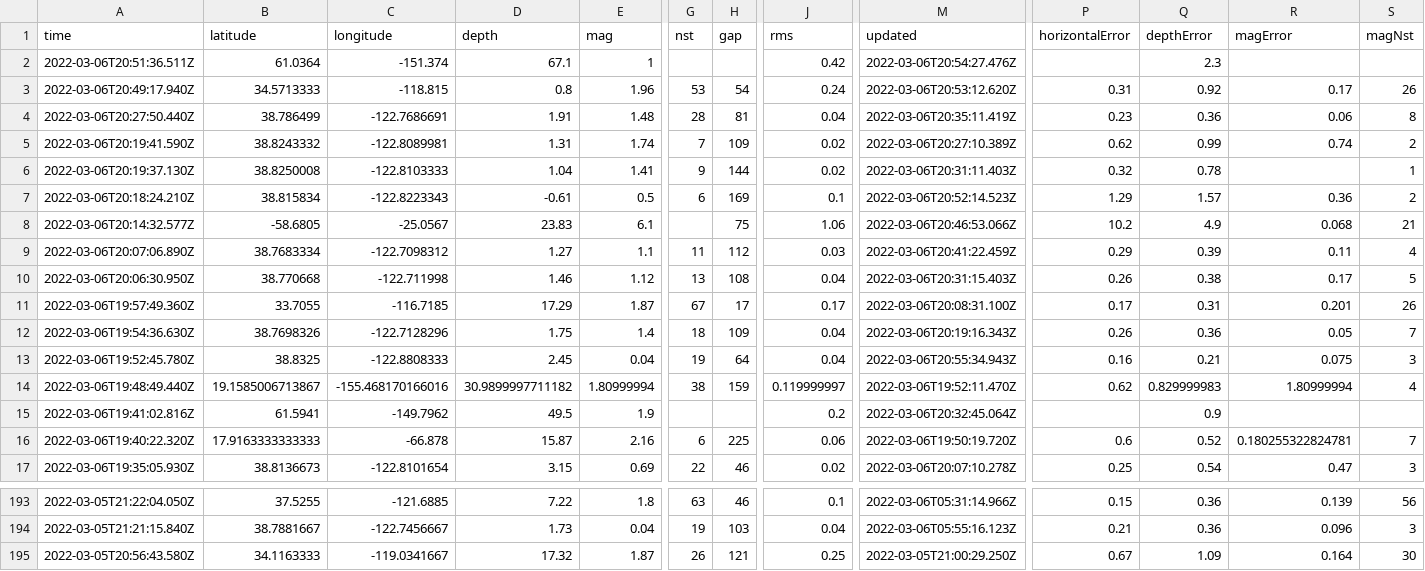
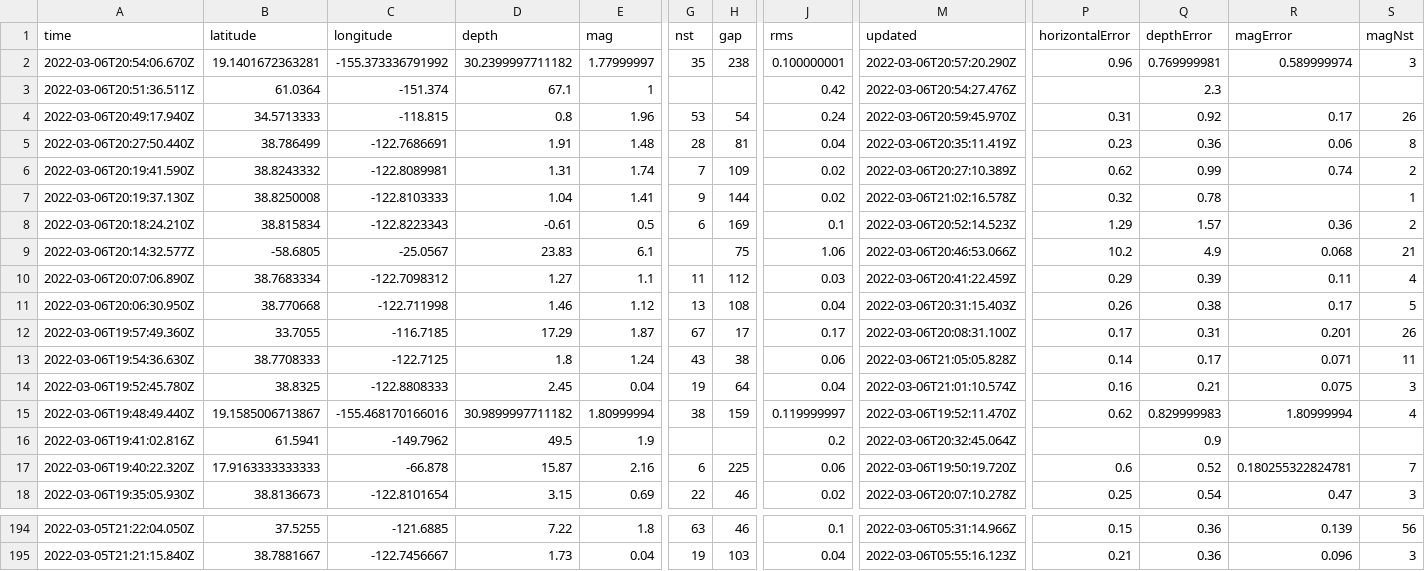
Before and after one commit to johnstont05/nicar22-github-actions, a CSV file: usgs_current.csv, drawn as a sheet; only a part is shown, gaps mark what is left out; removed rows and columns are numbered as before the commit, all else as after; rows hold the shown columns only; the diff covers the shown part only; the diff names each change by its address in the sheet, - before the commit and + after, or states it on an @@ line.

```diff
--- a/usgs_current.csv
+++ b/usgs_current.csv
+row 2: 2022-03-06T20:54:06.670Z | 19.1401672363281 | -155.373336791992 | 30.2399997711182 | 1.77999997 | 35 | 238 | 0.100000001 | 2022-03-06T20:57:20.290Z | 0.96 | 0.769999981 | 0.589999974 | 3
-M4 (updated): 2022-03-06T20:53:12.620Z
+M4 (updated): 2022-03-06T20:59:45.970Z
-M7 (updated): 2022-03-06T20:31:11.403Z
+M7 (updated): 2022-03-06T21:02:16.578Z
-B13 (latitude): 38.7698326
+B13 (latitude): 38.7708333
-C13 (longitude): -122.7128296
+C13 (longitude): -122.7125
-D13 (depth): 1.75
+D13 (depth): 1.8
-E13 (mag): 1.4
+E13 (mag): 1.24
-G13 (nst): 18
+G13 (nst): 43
-H13 (gap): 109
+H13 (gap): 38
-J13 (rms): 0.04
+J13 (rms): 0.06
-M13 (updated): 2022-03-06T20:19:16.343Z
+M13 (updated): 2022-03-06T21:05:05.828Z
-P13 (horizontalError): 0.26
+P13 (horizontalError): 0.14
-Q13 (depthError): 0.36
+Q13 (depthError): 0.17
-R13 (magError): 0.05
+R13 (magError): 0.071
-S13 (magNst): 7
+S13 (magNst): 11
-M14 (updated): 2022-03-06T20:55:34.943Z
+M14 (updated): 2022-03-06T21:01:10.574Z
-row 195: 2022-03-05T20:56:43.580Z | 34.1163333 | -119.0341667 | 17.32 | 1.87 | 26 | 121 | 0.25 | 2022-03-05T21:00:29.250Z | 0.67 | 1.09 | 0.164 | 30
```
Also changed, not shown: 2 edited cells elsewhere in this file, usgs_main.csv.
